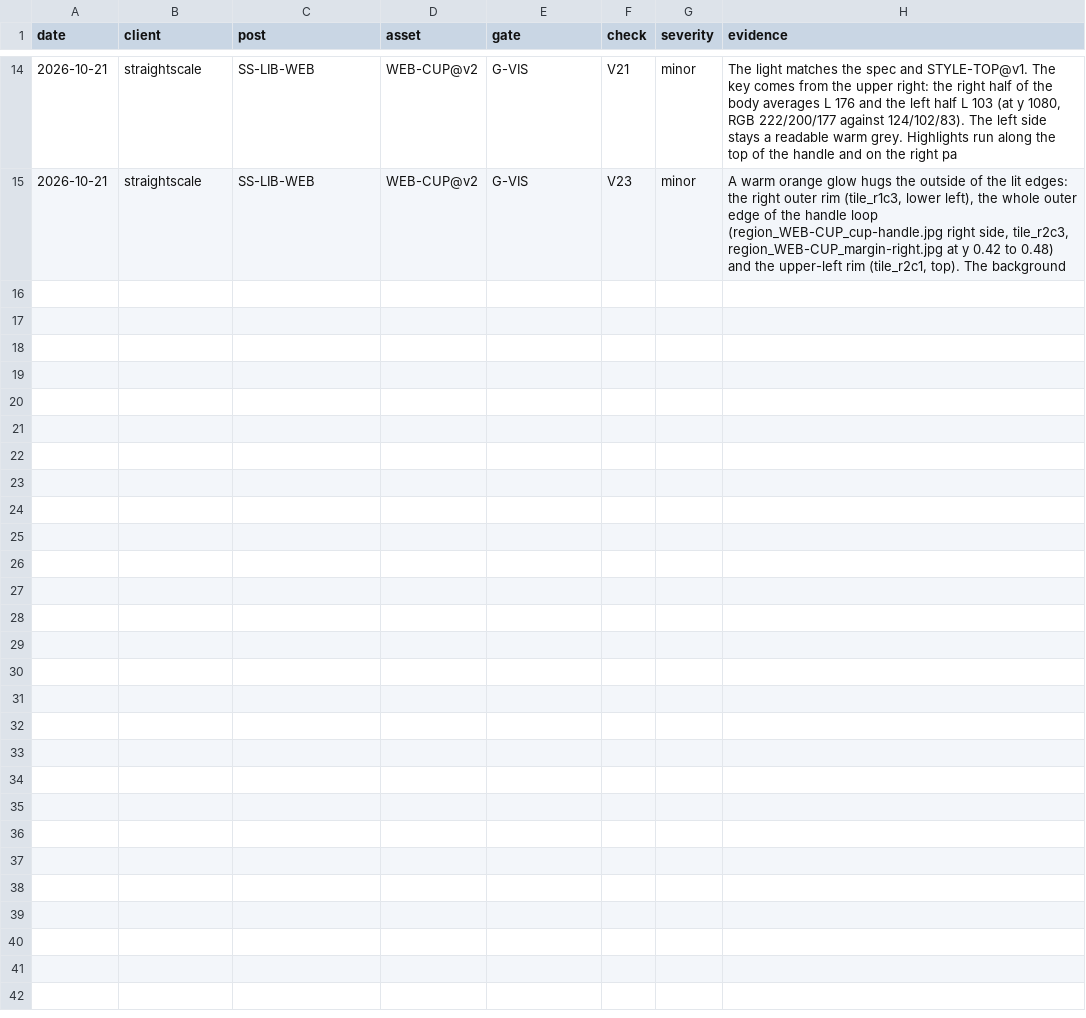
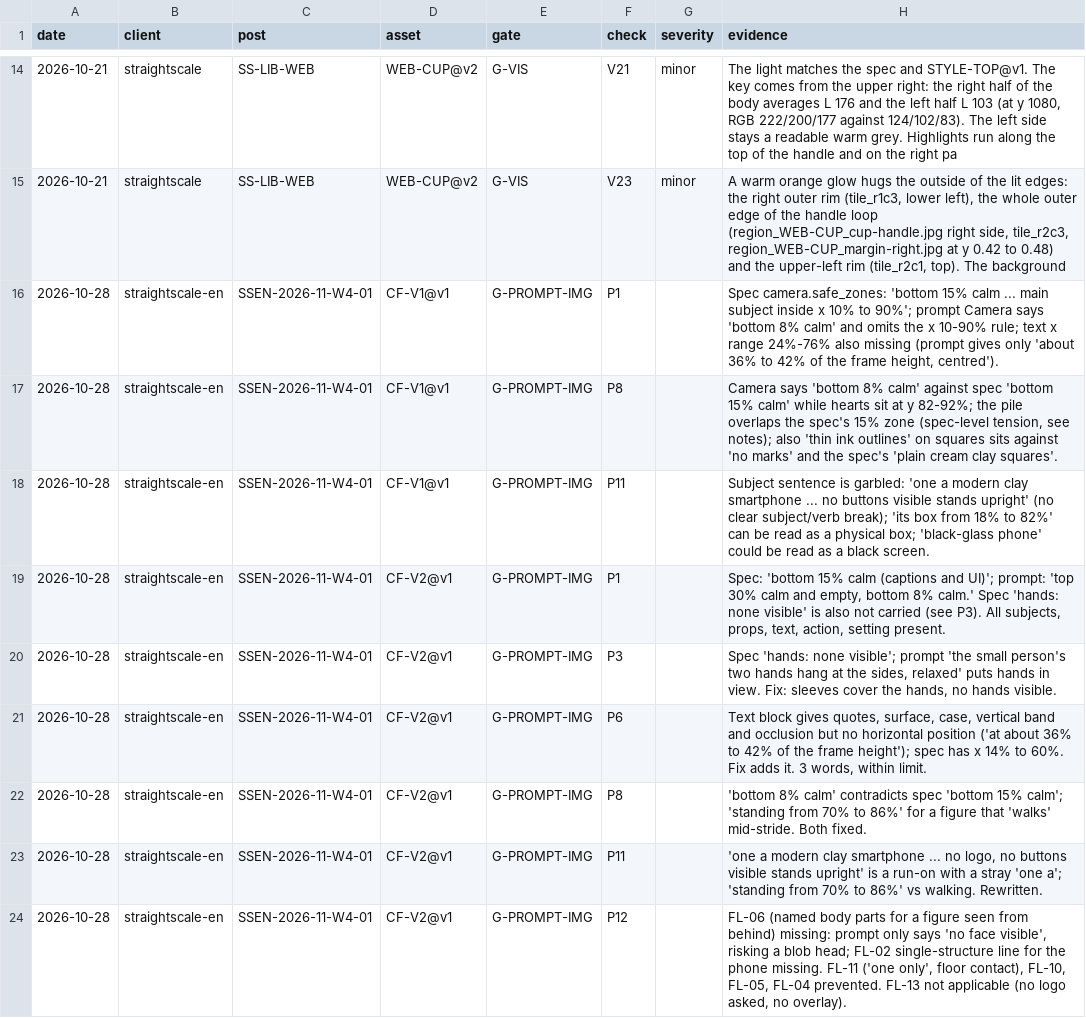
Before and after one commit to matanhaimguy-commits/main, a CSV file: growth-engine/production/failure-log.csv, drawn as a sheet; only a part is shown, gaps mark what is left out; the diff covers the shown part only; the diff names each change by its address in the sheet, - before the commit and + after, or states it on an @@ line.

```diff
--- a/growth-engine/production/failure-log.csv
+++ b/growth-engine/production/failure-log.csv
+row 16: 2026-10-28 | straightscale-en | SSEN-2026-11-W4-01 | CF-V1@v1 | G-PROMPT-IMG | P1 |  | Spec camera.safe_zones: 'bottom 15% calm ... main subject inside x 10% to 90%'; prompt Camera says 'bottom 8% calm' and omits the x 10-90% rule; text x range 24%-76% also missing (prompt gives only 'about 36% to 42% of the frame height, centred').
+row 17: 2026-10-28 | straightscale-en | SSEN-2026-11-W4-01 | CF-V1@v1 | G-PROMPT-IMG | P8 |  | Camera says 'bottom 8% calm' against spec 'bottom 15% calm' while hearts sit at y 82-92%; the pile overlaps the spec's 15% zone (spec-level tension, see notes); also 'thin ink outlines' on squares sits against 'no marks' and the spec's 'plain cream clay squares'.
+row 18: 2026-10-28 | straightscale-en | SSEN-2026-11-W4-01 | CF-V1@v1 | G-PROMPT-IMG | P11 |  | Subject sentence is garbled: 'one a modern clay smartphone ... no buttons visible stands upright' (no clear subject/verb break); 'its box from 18% to 82%' can be read as a physical box; 'black-glass phone' could be read as a black screen.
+row 19: 2026-10-28 | straightscale-en | SSEN-2026-11-W4-01 | CF-V2@v1 | G-PROMPT-IMG | P1 |  | Spec: 'bottom 15% calm (captions and UI)'; prompt: 'top 30% calm and empty, bottom 8% calm.' Spec 'hands: none visible' is also not carried (see P3). All subjects, props, text, action, setting present.
+row 20: 2026-10-28 | straightscale-en | SSEN-2026-11-W4-01 | CF-V2@v1 | G-PROMPT-IMG | P3 |  | Spec 'hands: none visible'; prompt 'the small person's two hands hang at the sides, relaxed' puts hands in view. Fix: sleeves cover the hands, no hands visible.
+row 21: 2026-10-28 | straightscale-en | SSEN-2026-11-W4-01 | CF-V2@v1 | G-PROMPT-IMG | P6 |  | Text block gives quotes, surface, case, vertical band and occlusion but no horizontal position ('at about 36% to 42% of the frame height'); spec has x 14% to 60%. Fix adds it. 3 words, within limit.
+row 22: 2026-10-28 | straightscale-en | SSEN-2026-11-W4-01 | CF-V2@v1 | G-PROMPT-IMG | P8 |  | 'bottom 8% calm' contradicts spec 'bottom 15% calm'; 'standing from 70% to 86%' for a figure that 'walks' mid-stride. Both fixed.
+row 23: 2026-10-28 | straightscale-en | SSEN-2026-11-W4-01 | CF-V2@v1 | G-PROMPT-IMG | P11 |  | 'one a modern clay smartphone ... no logo, no buttons visible stands upright' is a run-on with a stray 'one a'; 'standing from 70% to 86%' vs walking. Rewritten.
+row 24: 2026-10-28 | straightscale-en | SSEN-2026-11-W4-01 | CF-V2@v1 | G-PROMPT-IMG | P12 |  | FL-06 (named body parts for a figure seen from behind) missing: prompt only says 'no face visible', risking a blob head; FL-02 single-structure line for the phone missing. FL-11 ('one only', floor contact), FL-10, FL-05, FL-04 prevented. FL-13 not applicable (no logo asked, no overlay).
```
Also changed, not shown: 8 added rows elsewhere in this file.
